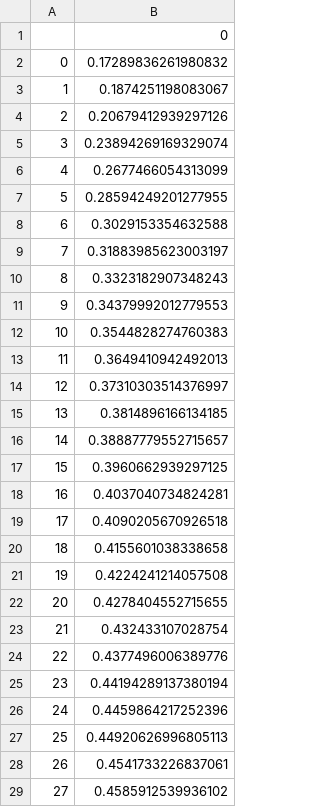
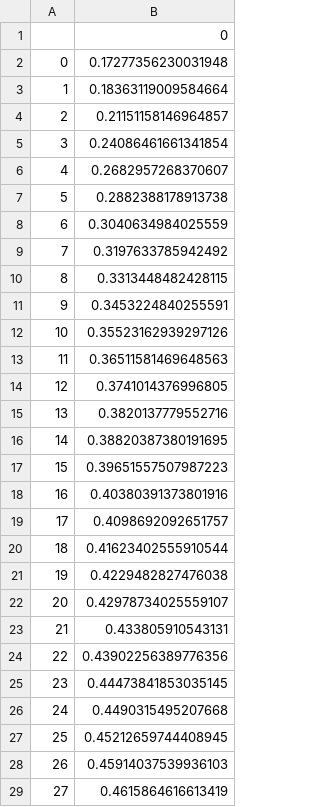
Before and after one commit to SOLar23333/COGS118B_Final, a CSV file: plots/trainEpochAccuracy.csv, drawn as a sheet; only a part is shown; the diff covers the shown part only.

```diff
--- a/plots/trainEpochAccuracy.csv
+++ b/plots/trainEpochAccuracy.csv
@@ -1,29 +1,29 @@
 ,0
-0,0.17289836261980832
-1,0.1874251198083067
-2,0.20679412939297126
-3,0.23894269169329074
-4,0.2677466054313099
-5,0.28594249201277955
-6,0.3029153354632588
-7,0.31883985623003197
-8,0.3323182907348243
-9,0.34379992012779553
-10,0.3544828274760383
-11,0.3649410942492013
-12,0.37310303514376997
-13,0.3814896166134185
-14,0.38887779552715657
-15,0.3960662939297125
-16,0.4037040734824281
-17,0.4090205670926518
-18,0.4155601038338658
-19,0.4224241214057508
-20,0.4278404552715655
-21,0.432433107028754
-22,0.4377496006389776
-23,0.44194289137380194
-24,0.4459864217252396
-25,0.44920626996805113
-26,0.4541733226837061
-27,0.4585912539936102
+0,0.17277356230031948
+1,0.18363119009584664
+2,0.21151158146964857
+3,0.24086461661341854
+4,0.2682957268370607
+5,0.2882388178913738
+6,0.3040634984025559
+7,0.3197633785942492
+8,0.3313448482428115
+9,0.3453224840255591
+10,0.35523162939297126
+11,0.36511581469648563
+12,0.3741014376996805
+13,0.3820137779552716
+14,0.38820387380191695
+15,0.39651557507987223
+16,0.40380391373801916
+17,0.4098692092651757
+18,0.41623402555910544
+19,0.4229482827476038
+20,0.42978734025559107
+21,0.433805910543131
+22,0.43902256389776356
+23,0.44473841853035145
+24,0.4490315495207668
+25,0.45212659744408945
+26,0.45914037539936103
+27,0.4615864616613419
```
Also changed, not shown: 71 edited cells elsewhere in this file, plots/trainEpochLoss.csv, plots/valEpochAccuracy.csv, 6 other files.
